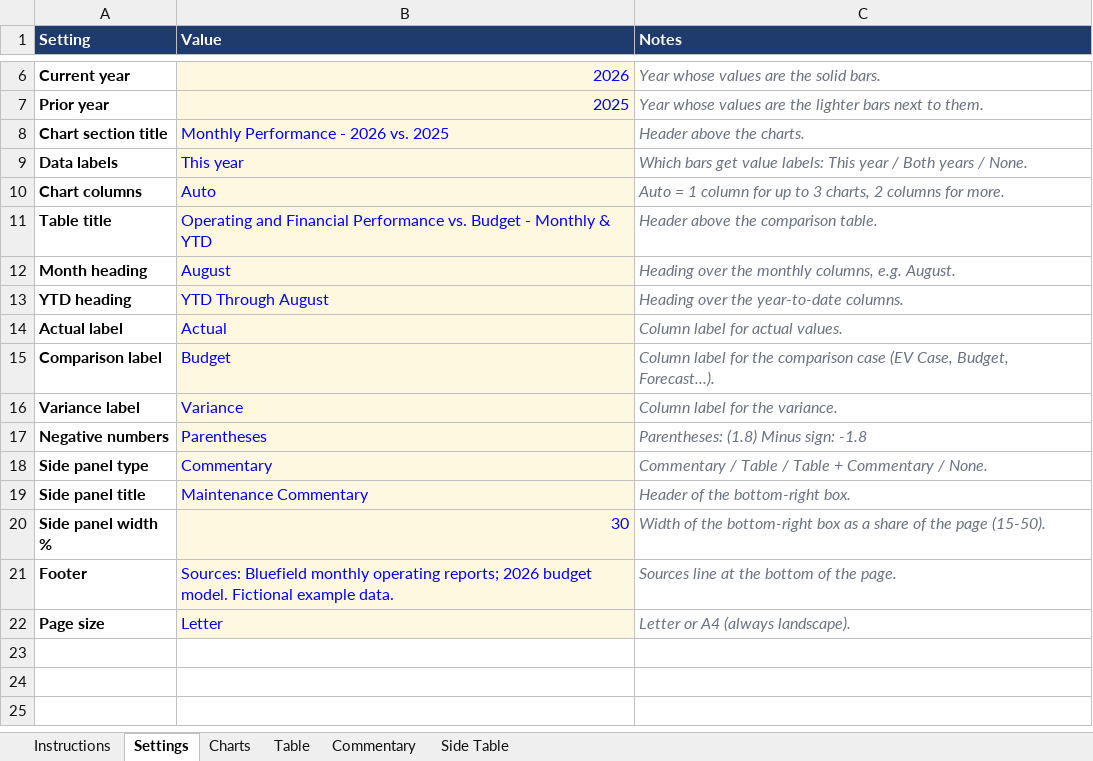
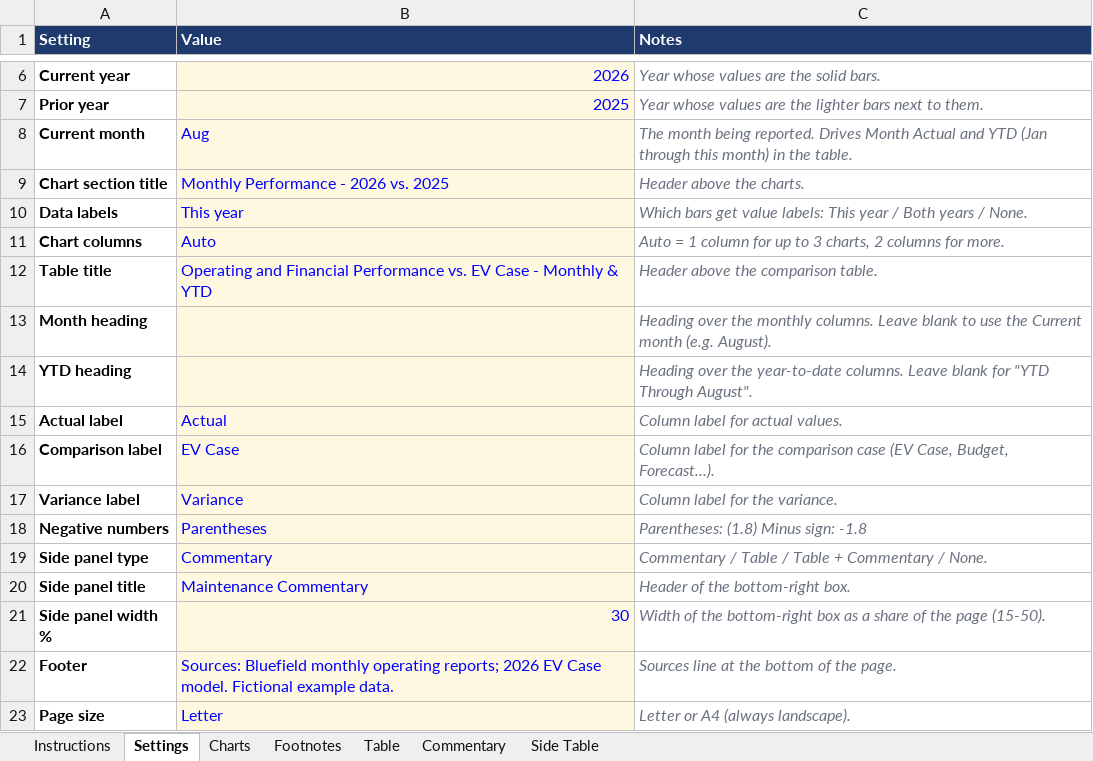
Before and after one commit to jpk02/krengbible, an Excel workbook: dashboard-builder/Bluefield-Example-Inputs.xlsx, sheet Settings, drawn as a sheet; only a part is shown, gaps mark what is left out; values as stored, in another font and other column widths than the file's, no borders; addresses are those after the commit; the diff names each change by its address in the sheet, - before the commit and + after, or states it on an @@ line.

```diff
--- a/dashboard-builder/Bluefield-Example-Inputs.xlsx (sheet Settings)
+++ b/dashboard-builder/Bluefield-Example-Inputs.xlsx (sheet Settings)
+sheet tab: Footnotes
+row 8: Current month | Aug | The month being reported. Drives Month Actual and YTD (Jan through this month) in the table.
-B12 (Value): …Performance vs. Budget - Monthly…
+B12 (Value): …Performance vs. EV Case - Monthly…
-B13 (Value): August
+B13 (Value): (empty)
-C13 (Notes): …the monthly columns, e.g. August.
+C13 (Notes): …the monthly columns. Leave blank to use the Current month (e.g. August).
-B14 (Value): YTD Through August
+B14 (Value): (empty)
-C14 (Notes): …year-to-date columns.
+C14 (Notes): …year-to-date columns. Leave blank for "YTD Through August".
-B16 (Value): Budget
+B16 (Value): EV Case
-B22 (Value): …reports; 2026 budget model. Fictional…
+B22 (Value): …reports; 2026 EV Case model. Fictional…
```
Also changed, not shown: sheet Charts, sheet Table, sheet Instructions, sheet Commentary, dashboard-builder/Ridgeline-Example-Inputs.xlsx, 5 other files.
